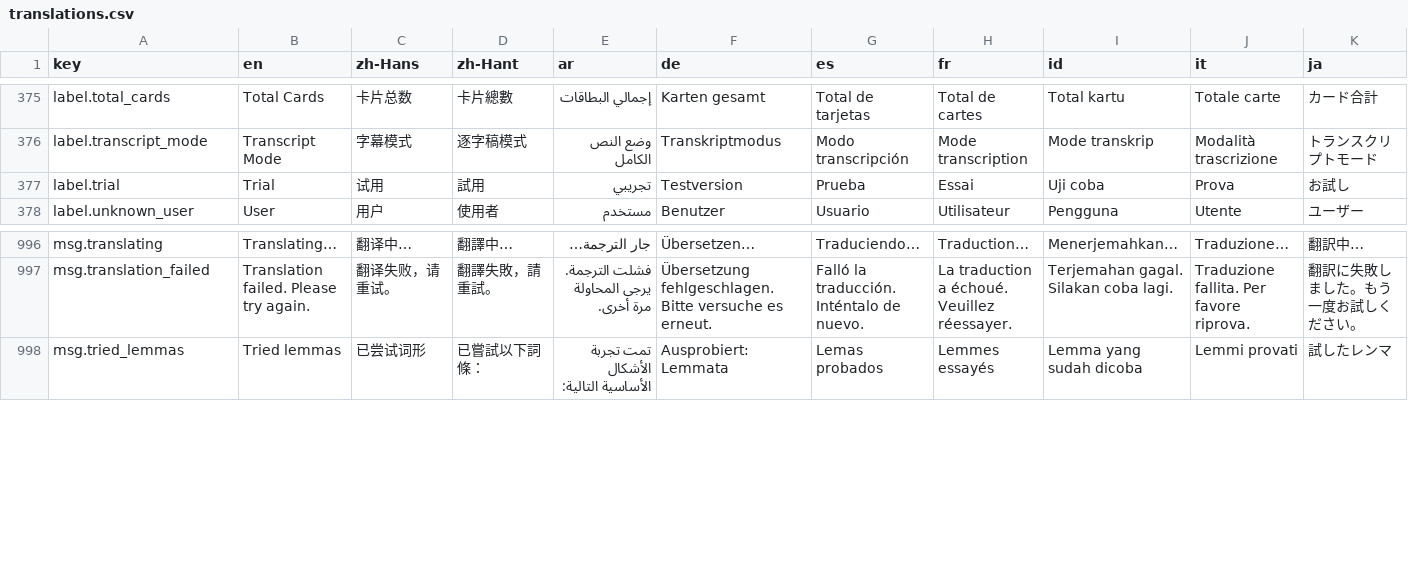
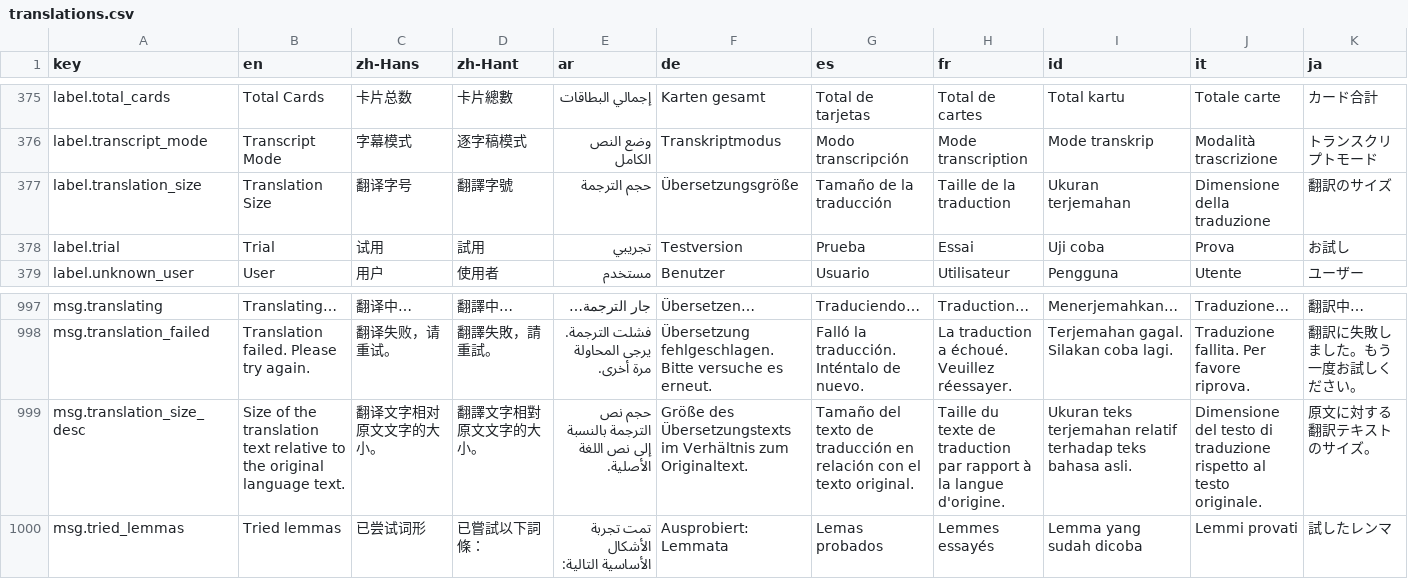
Before and after one commit to longjiang/language-player, a CSV file: translations.csv, drawn as a sheet; only a part is shown, gaps mark what is left out; rows hold the shown columns only; the diff names each change by its address in the sheet, - before the commit and + after, or states it on an @@ line.

Commit message:
feat(web): make translation text size a user setting
Add a Translation Size setting (SliderRow, below Text Size in Settings →
Display → Text Appearance) controlling the translation:tokenized-text ratio,
default 0.8, min 0.5, max 1.

- shared: add TokenizedTextSettings.translationSize (default 0.8), carried
  through existing settings pipeline with no migration needed.
- reader-text-size: TRANSLATION_FACTOR is now the 0.8 fallback default with
  TRANSLATION_SIZE_MIN/MAX and clampTranslationSize().
- text-action-menu: read tokenizedText.translationSize and size the
  translation column at `translationSize x L2 scale` uniformly; drop the
  translationZoom prop (folded into a single translationFactor L2-scale
  prop).
- readers, subtitle display, review, settings preview: all drive their
  translation size from the new setting via translationFontSizeRem(..., size).
- settings: add the "Translation Size" slider (50%–100%).
- i18n: new label.translation_size + msg.translation_size_desc keys across
  all locales.

Typecheck passes (web + shared).

```diff
--- a/translations.csv
+++ b/translations.csv
+row 377: label.translation_size | Translation Size | 翻译字号 | 翻譯字號 | حجم الترجمة | Übersetzungsgröße | Tamaño de la traducción | Taille de la traduction | Ukuran terjemahan | Dimensione della traduzione | 翻訳のサイズ
+row 999: msg.translation_size_desc | Size of the translation text relative to the original language text. | 翻译文字相对原文文字的大小。 | 翻譯文字相對原文文字的大小。 | حجم نص الترجمة بالنسبة إلى نص اللغة الأصلية. | Größe des Übersetzungstexts im Verhältnis zum Originaltext. | Tamaño del texto de traducción en relación con el texto original. | Taille du texte de traduction par rapport à la langue d'origine. | Ukuran teks terjemahan relatif terhadap teks bahasa asli. | Dimensione del testo di traduzione rispetto al testo originale. | 原文に対する翻訳テキストのサイズ。
```
Also changed, not shown: 26 other files.
